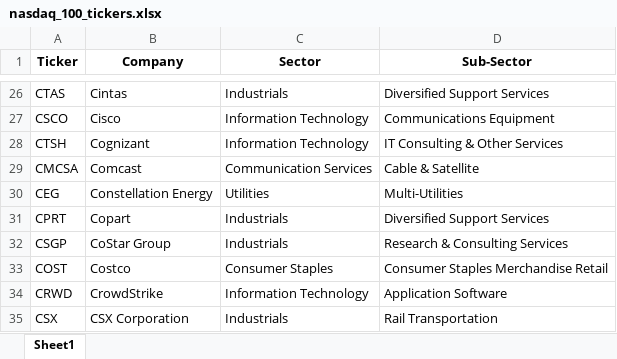
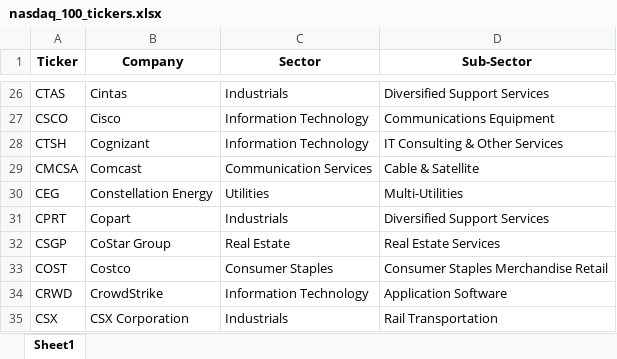
Before and after one commit to maxruffo/XLSX_Data_Stock_Crypto_Data, an Excel workbook: data/stocks/~index_ticker_list/usa/nasdaq_100_tickers.xlsx, sheet Sheet1, drawn as a sheet; only a part is shown, gaps mark what is left out; values as stored, in another font and other column widths than the file's, no borders; the diff names each change by its address in the sheet, - before the commit and + after, or states it on an @@ line.

```diff
--- a/data/stocks/~index_ticker_list/usa/nasdaq_100_tickers.xlsx (sheet Sheet1)
+++ b/data/stocks/~index_ticker_list/usa/nasdaq_100_tickers.xlsx (sheet Sheet1)
-C32 (Sector): Industrials
+C32 (Sector): Real Estate
-D32 (Sub-Sector): Research & Consulting Services
+D32 (Sub-Sector): Real Estate Services
```
Also changed, not shown: data/stocks/~index_ticker_list/europe/cac_40_tickers.xlsx, data/stocks/~index_ticker_list/europe/dax_tickers.xlsx, 4 other files.
